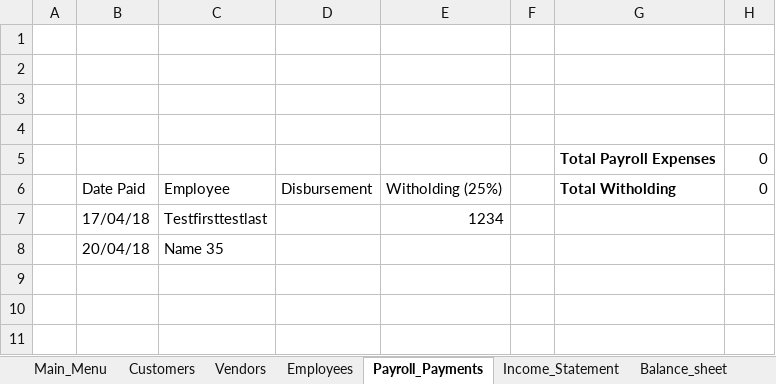
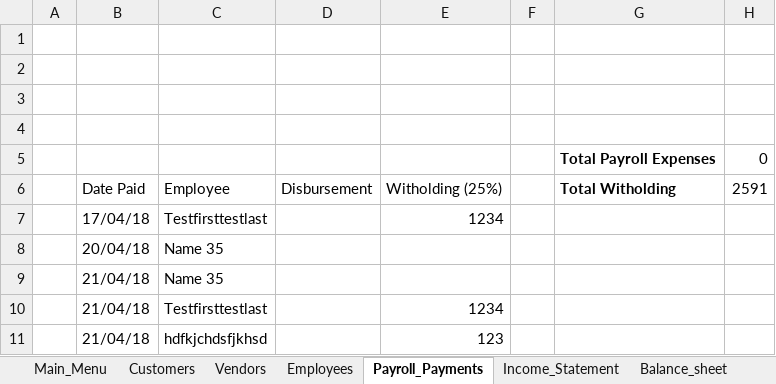
Before and after one commit to sidharthvaitha/TE566, an Excel workbook: Book1.xlsm, sheet Payroll_Payments, drawn as a sheet; values as stored, in another font and other column widths than the file's, no borders; charts and pictures not drawn; the diff names each change by its address in the sheet, - before the commit and + after, or states it on an @@ line.

```diff
--- a/Book1.xlsm (sheet Payroll_Payments)
+++ b/Book1.xlsm (sheet Payroll_Payments)
-H6: 0
+H6: 2591
+row 9:  | 21/04/18 | Name 35
+row 10:  | 21/04/18 | Testfirsttestlast |  | 1234
+row 11:  | 21/04/18 | hdfkjchdsfjkhsd |  | 123
```
Also changed, not shown: sheet Inventory, sheet Balance_sheet, sheet Purchase_Orders, sheet Invoices, sheet Customers, sheet Employees, 1 more sheet.
